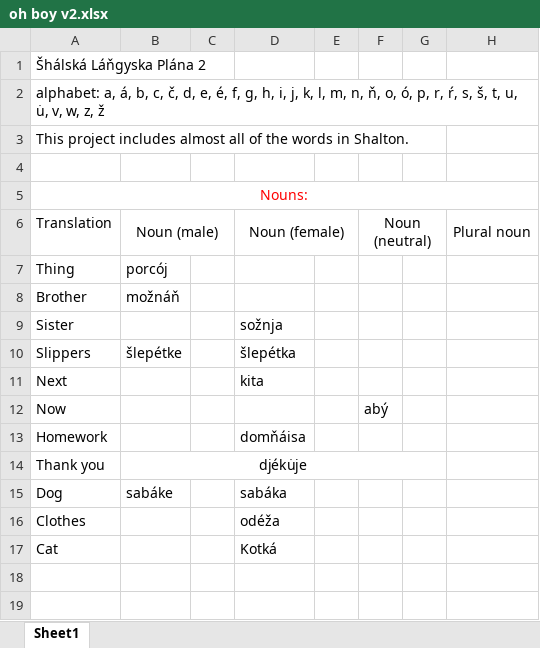
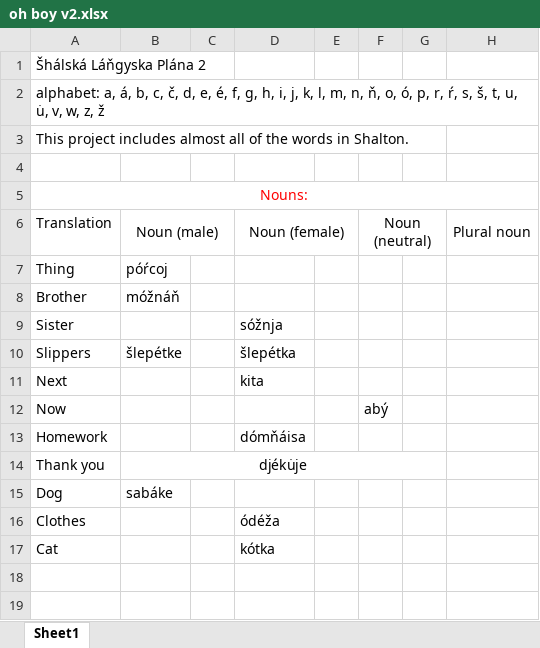
Before and after one commit to LPopsic/lpopsic.github.io, an Excel workbook: oh boy v2.xlsx, sheet Sheet1, drawn as a sheet; only a part is shown; values as stored, in another font and other column widths than the file's, no borders; the diff names each change by its address in the sheet, - before the commit and + after, or states it on an @@ line.

```diff
--- a/oh boy v2.xlsx (sheet Sheet1)
+++ b/oh boy v2.xlsx (sheet Sheet1)
-B7: porcój
+B7: póŕcoj
-B8: možnáň
+B8: móžnáň
-D9: sožnja
+D9: sóžnja
-D13: domňáisa
+D13: dómňáisa
-D15: sabáka
+D15: (empty)
-D16: odéža
+D16: ódéža
-D17: Kotká
+D17: kótka
```
Also changed, not shown: oh boy.xlsx, 8 other files.
